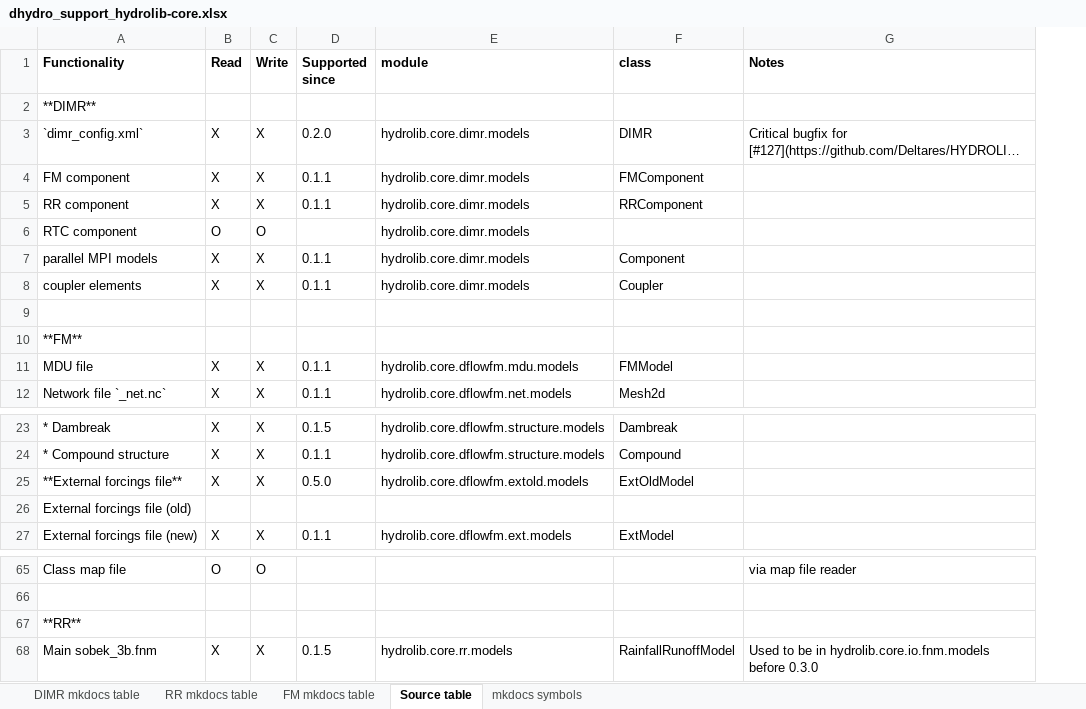
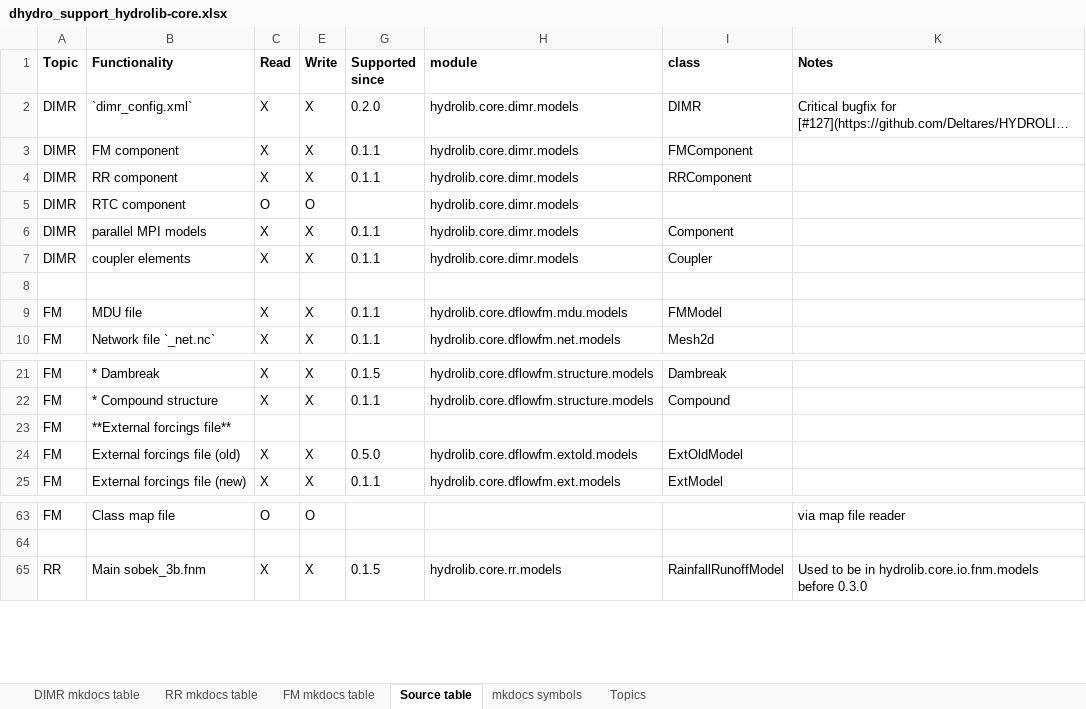
Before and after one commit to Deltares/HYDROLIB-core, an Excel workbook: docs/topics/dhydro_support_hydrolib-core.xlsx, sheet Source table, drawn as a sheet; only a part is shown, gaps mark what is left out; long unchanged cells end in …; values as stored, in another font and other column widths than the file's, no borders; removed rows and columns are numbered as before the commit, all else as after; the diff names each change by its address in the sheet, - before the commit and + after, or states it on an @@ line.

Commit message:
Refactored the sheet and the way the data is automatically extracted from the master sheet

```diff
--- a/docs/topics/dhydro_support_hydrolib-core.xlsx (sheet Source table)
+++ b/docs/topics/dhydro_support_hydrolib-core.xlsx (sheet Source table)
+sheet tab: Topics
+column A (Topic), rows 2-10: DIMR | DIMR | DIMR | DIMR | DIMR | DIMR |  | FM | FM; rows 21-22: FM | FM; rows 24-25: FM | FM; rows 63-65: FM |  | RR
-row 2: **DIMR**
-row 10: **FM**
+row 23: FM | **External forcings file**
-B24 (Functionality): **External forcings file**
+B24 (Functionality): External forcings file (old)
-row 26: External forcings file (old)
-row 67: **RR**
```
Also changed, not shown: sheet FM mkdocs table, sheet RR mkdocs table, sheet DIMR mkdocs table, formulas that keep their value, hidden cells.
